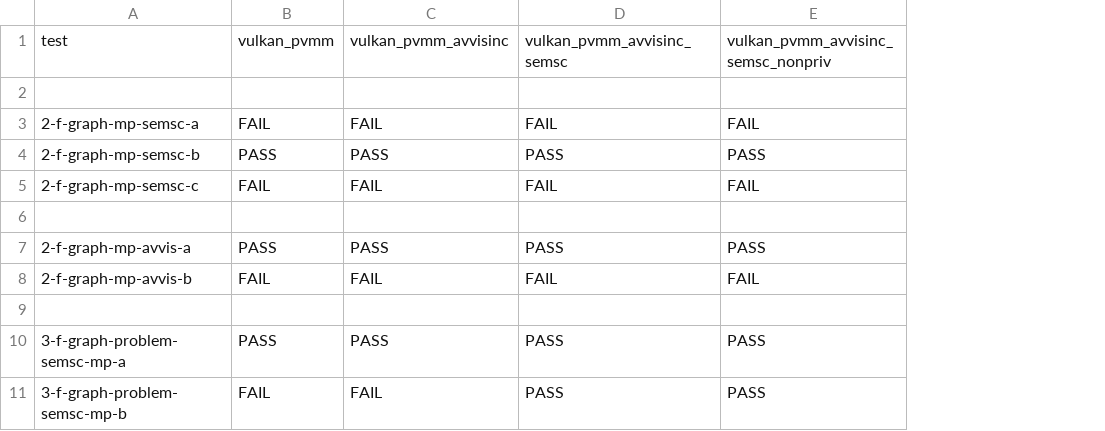
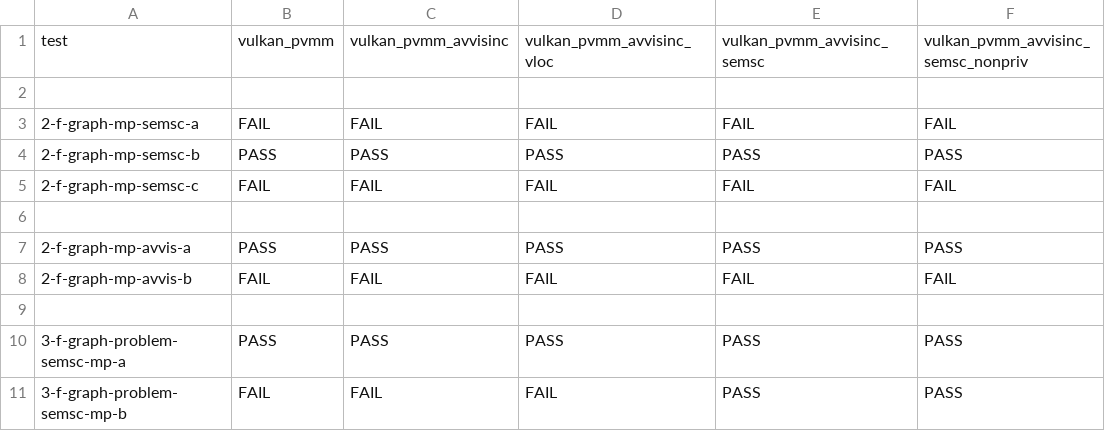
Before and after one commit to JnsGlnr/Dat3M, a CSV file: litmus/VULKAN/pvmm/expected-all.csv, drawn as a sheet; only a part is shown; the diff names each change by its address in the sheet, - before the commit and + after, or states it on an @@ line.

```diff
--- a/litmus/VULKAN/pvmm/expected-all.csv
+++ b/litmus/VULKAN/pvmm/expected-all.csv
+column D, rows 1-11: vulkan_pvmm_avvisinc_vloc |  | FAIL | PASS | FAIL |  | PASS | FAIL |  | PASS | FAIL
```
Also changed, not shown: litmus/VULKAN/pvmm/expected-chains.csv, litmus/VULKAN/pvmm/expected-nochains.csv, 1 other file.
